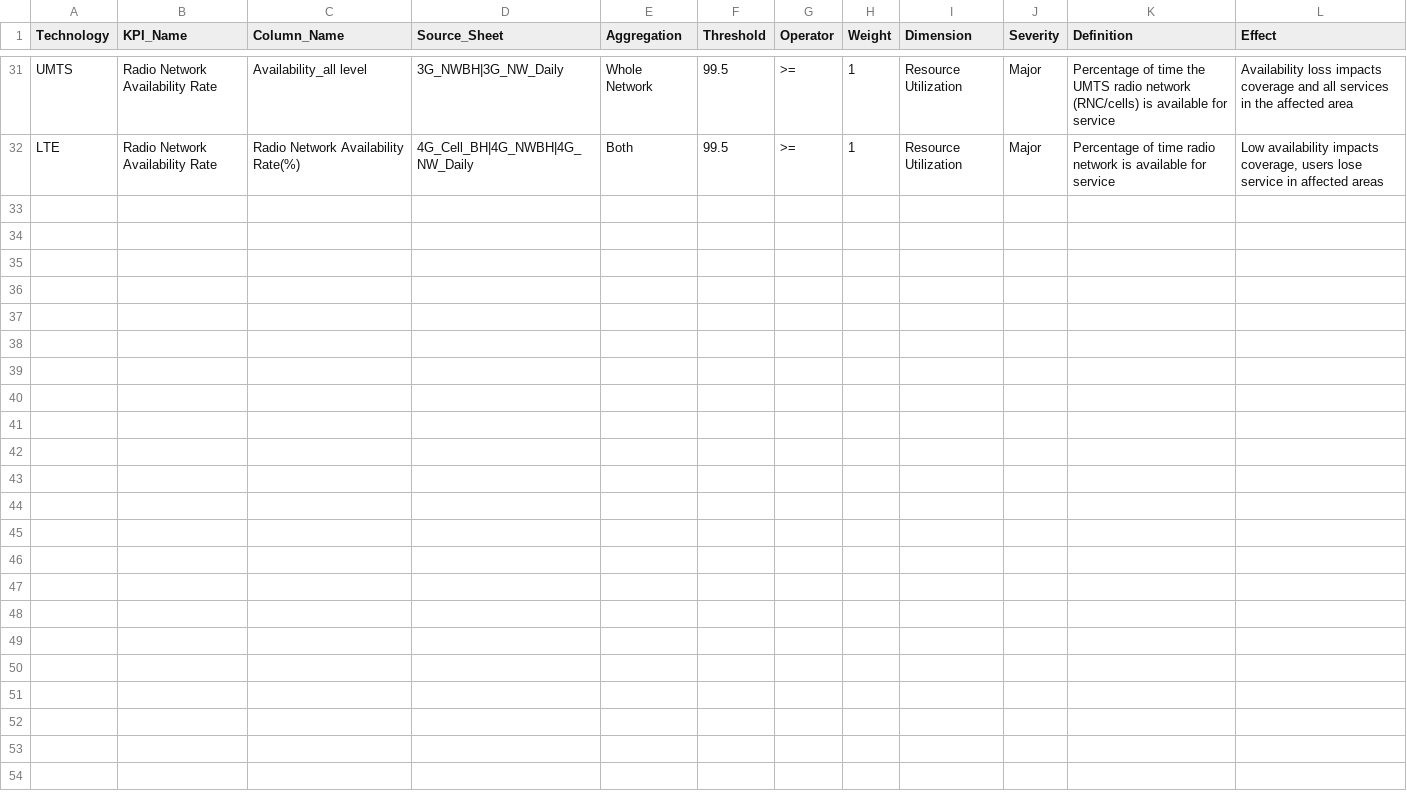
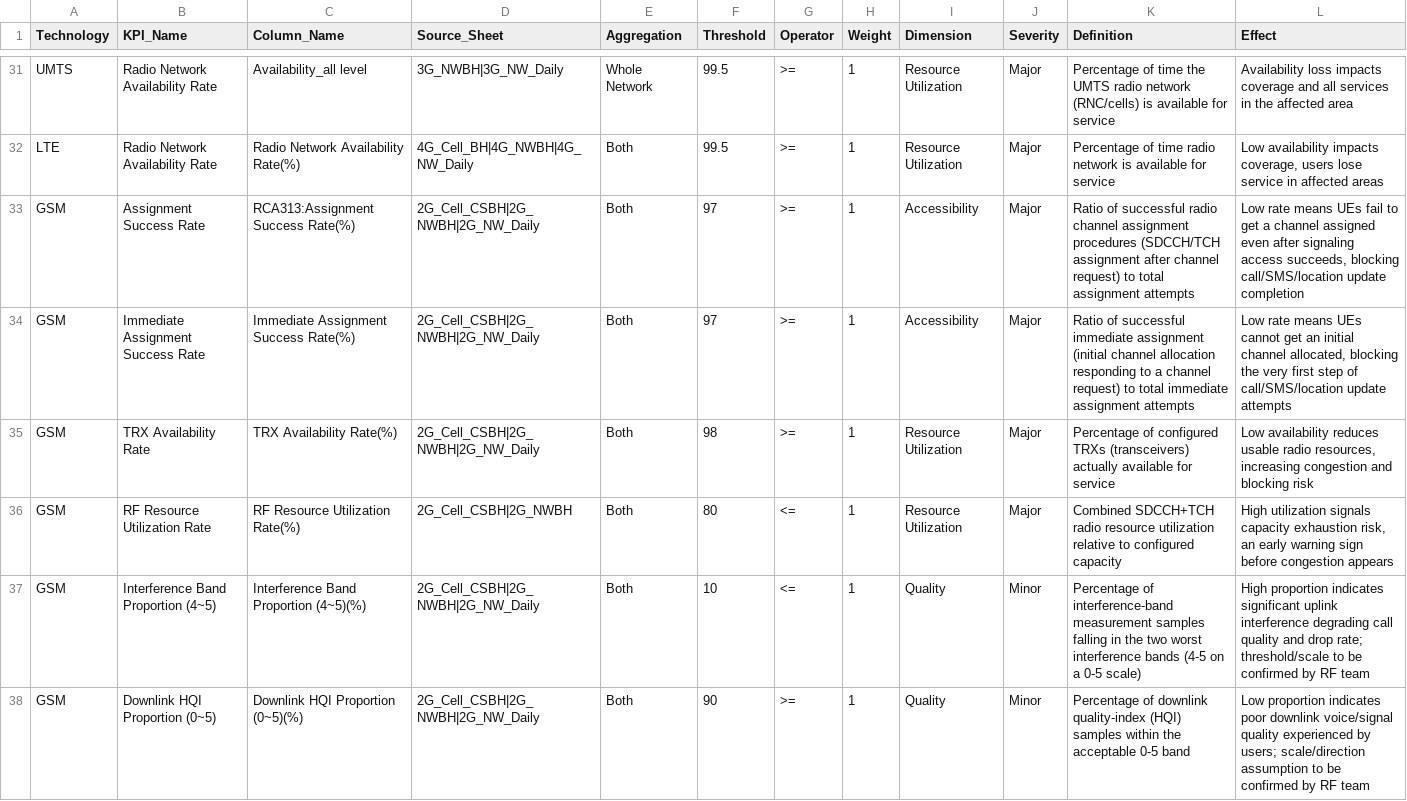
Before and after one commit to faraj1989/Automation_and_Reports, a CSV file: config/kpi_thresholds.csv, drawn as a sheet; only a part is shown, gaps mark what is left out; the diff covers the shown part only.

Commit message:
Expand KPI thresholds, group Cell Investigate trend by dimension, add dashboard watchdog
- kpi_thresholds.csv: add 12 rate/quality/availability KPIs (Assignment
  Success Rate, TRX/RF Resource Utilization, Interference Band Proportion,
  HQI Proportions, Error Frame Rate for GSM; Intra-Freq HHO SR, Mean RTWP
  for UMTS; VoLTE Setup SR, UL Interference Avg for LTE) on top of the
  existing 31 golden KPIs, all lightly weighted so they don't dilute the
  existing critical-KPI health score.
- report_generator.py: add get_trend_kpi_dimensions() to expose each KPI's
  Dimension for UI grouping.
- streamlit_dashboard.py: group Cell Investigate's and Special Reports'
  14-Day Trend charts into collapsible per-Dimension sections instead of
  one flat grid, since the KPI count roughly doubled.
- scheduler.py: self-healing watchdog that relaunches the Streamlit
  dashboard if it's not listening on its port before each run.
- special_reports_processor.py: fix mixed str/int Band column breaking
  Streamlit's Arrow conversion in the external interference report.
- Move stray EPT notes/example files from repo root into config/.

```diff
--- a/config/kpi_thresholds.csv
+++ b/config/kpi_thresholds.csv
@@ -32 +32,7 @@ UMTS,Radio Network Availability Rate,Availability_all level,3G_NWBH|3G_NW_Daily,
 LTE,Radio Network Availability Rate,Radio Network Availability Rate(%),4G_Cell_BH|4G_NWBH|4G_NW_Daily,Both,99.5,>=,1,Resource Utilization,Major,Percentage of time radio network is available for service,"Low availability impacts coverage, users lose service in affected areas"
+GSM,Assignment Success Rate,RCA313:Assignment Success Rate(%),2G_Cell_CSBH|2G_NWBH|2G_NW_Daily,Both,97,>=,1,Accessibility,Major,Ratio of successful radio channel assignment procedures (SDCCH/TCH assignment after channel request) to total assignment attempts,"Low rate means UEs fail to get a channel assigned even after signaling access succeeds, blocking call/SMS/location update completion"
+GSM,Immediate Assignment Success Rate,Immediate Assignment Success Rate(%),2G_Cell_CSBH|2G_NWBH|2G_NW_Daily,Both,97,>=,1,Accessibility,Major,Ratio of successful immediate assignment (initial channel allocation responding to a channel request) to total immediate assignment attempts,"Low rate means UEs cannot get an initial channel allocated, blocking the very first step of call/SMS/location update attempts"
+GSM,TRX Availability Rate,TRX Availability Rate(%),2G_Cell_CSBH|2G_NWBH|2G_NW_Daily,Both,98,>=,1,Resource Utilization,Major,Percentage of configured TRXs (transceivers) actually available for service,"Low availability reduces usable radio resources, increasing congestion and blocking risk"
+GSM,RF Resource Utilization Rate,RF Resource Utilization Rate(%),2G_Cell_CSBH|2G_NWBH,Both,80,<=,1,Resource Utilization,Major,Combined SDCCH+TCH radio resource utilization relative to configured capacity,"High utilization signals capacity exhaustion risk, an early warning sign before congestion appears"
+GSM,Interference Band Proportion (4~5),Interference Band Proportion (4~5)(%),2G_Cell_CSBH|2G_NWBH|2G_NW_Daily,Both,10,<=,1,Quality,Minor,Percentage of interference-band measurement samples falling in the two worst interference bands (4-5 on a 0-5 scale),"High proportion indicates significant uplink interference degrading call quality and drop rate; threshold/scale to be confirmed by RF team"
+GSM,Downlink HQI Proportion (0~5),Downlink HQI Proportion (0~5)(%),2G_Cell_CSBH|2G_NWBH|2G_NW_Daily,Both,90,>=,1,Quality,Minor,Percentage of downlink quality-index (HQI) samples within the acceptable 0-5 band,"Low proportion indicates poor downlink voice/signal quality experienced by users; scale/direction assumption to be confirmed by RF team"
```
Also changed, not shown: 6 added rows elsewhere in this file, 8 other files.
